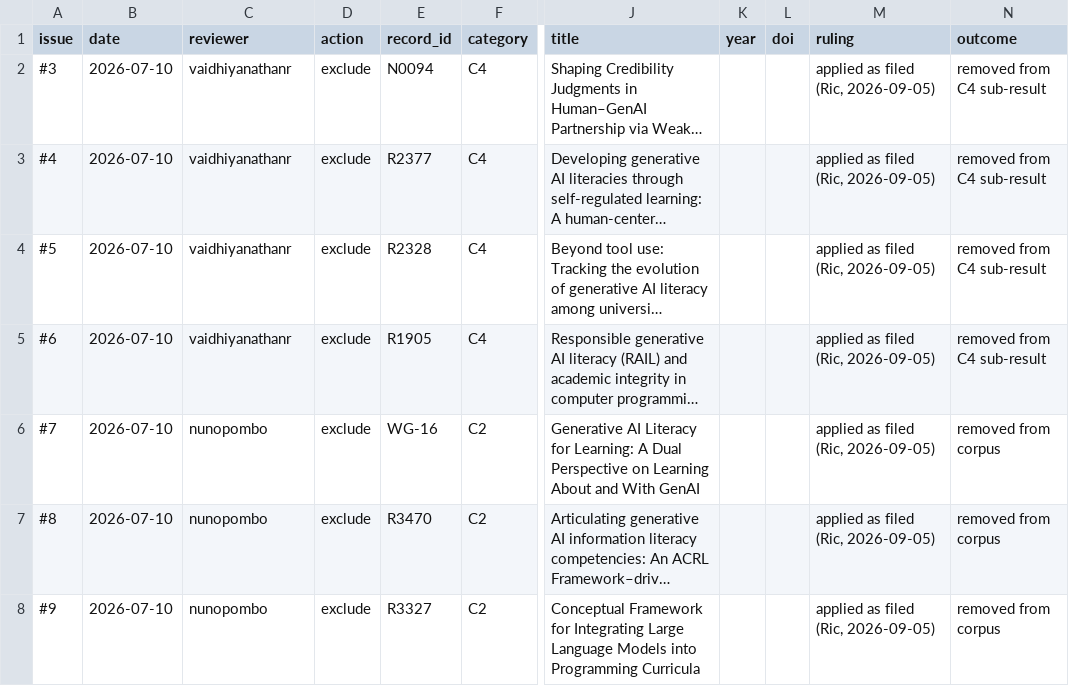
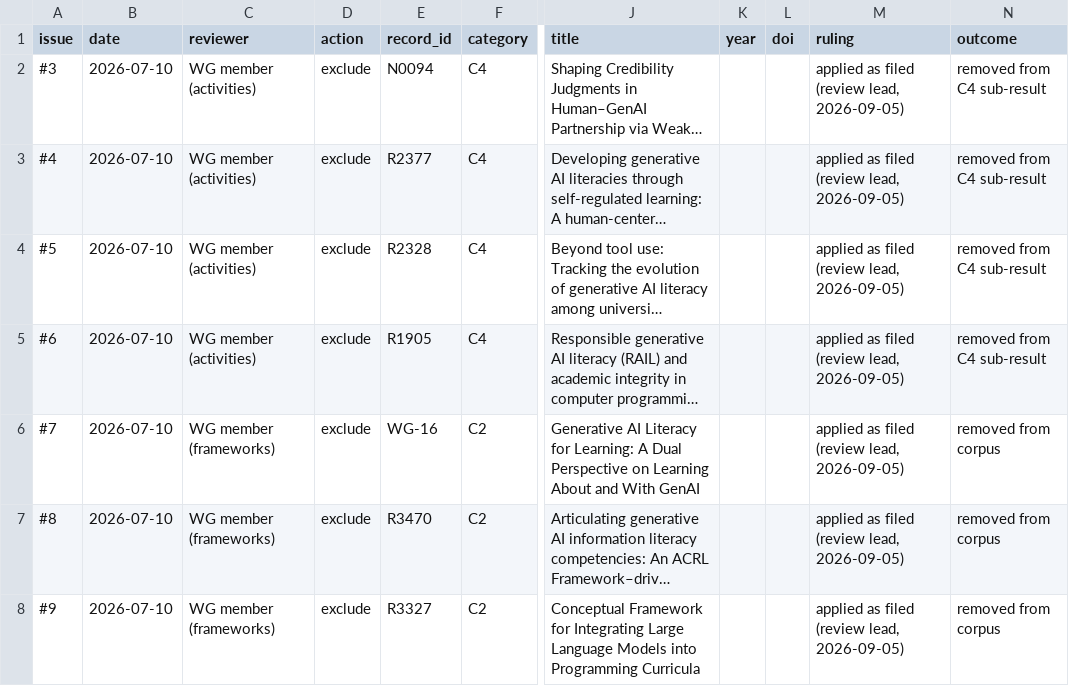
Before and after one commit to iticse26-wg11/literature-review-data, a CSV file: data/7-wg-review.csv, drawn as a sheet; only a part is shown, gaps mark what is left out; long unchanged cells end in …; the diff covers the shown part only; the diff names each change by its address in the sheet, - before the commit and + after, or states it on an @@ line.

```diff
--- a/data/7-wg-review.csv
+++ b/data/7-wg-review.csv
-C2:C5 (reviewer): vaidhiyanathanr
+C2:C5 (reviewer): WG member (activities)
-M2:M8 (ruling): applied as filed (Ric, 2026-09-05)
+M2:M8 (ruling): applied as filed (review lead, 2026-09-05)
-C6:C8 (reviewer): nunopombo
+C6:C8 (reviewer): WG member (frameworks)
```
Also changed, not shown: 145 edited cells elsewhere in this file, 1 other file.
